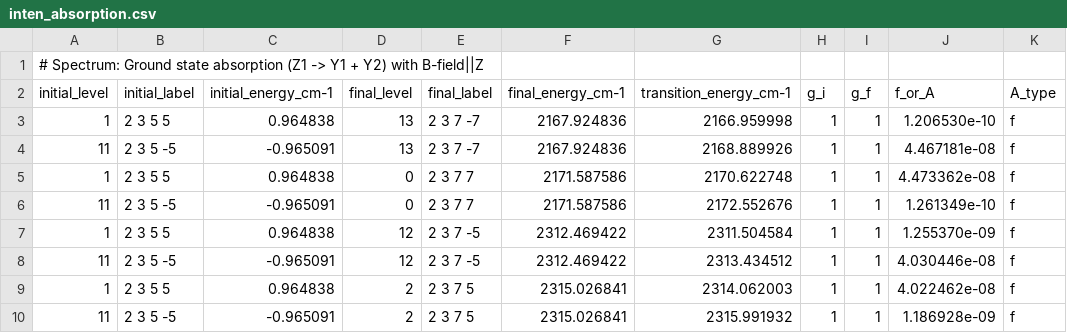
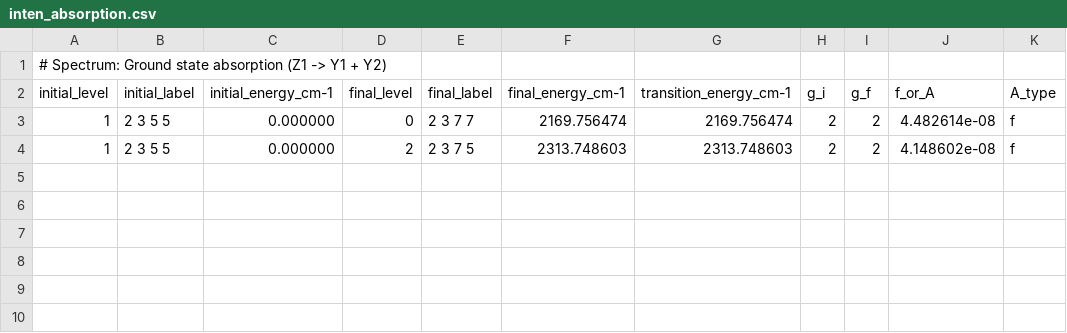
Before and after one commit to mikereidnz/pycf, a CSV file: examples/ceylf/inten_absorption.csv, drawn as a sheet.

```diff
--- a/examples/ceylf/inten_absorption.csv
+++ b/examples/ceylf/inten_absorption.csv
@@ -1,10 +1,4 @@
-# Spectrum: Ground state absorption (Z1 -> Y1 + Y2) with B-field||Z
+# Spectrum: Ground state absorption (Z1 -> Y1 + Y2)
 initial_level,initial_label,initial_energy_cm-1,final_level,final_label,final_energy_cm-1,transition_energy_cm-1,g_i,g_f,f_or_A,A_type
-1,2 3 5 5,0.964838,13,2 3 7 -7,2167.924836,2166.959998,1,1,1.206530e-10,f
-11,2 3 5 -5,-0.965091,13,2 3 7 -7,2167.924836,2168.889926,1,1,4.467181e-08,f
-1,2 3 5 5,0.964838,0,2 3 7 7,2171.587586,2170.622748,1,1,4.473362e-08,f
-11,2 3 5 -5,-0.965091,0,2 3 7 7,2171.587586,2172.552676,1,1,1.261349e-10,f
-1,2 3 5 5,0.964838,12,2 3 7 -5,2312.469422,2311.504584,1,1,1.255370e-09,f
-11,2 3 5 -5,-0.965091,12,2 3 7 -5,2312.469422,2313.434512,1,1,4.030446e-08,f
-1,2 3 5 5,0.964838,2,2 3 7 5,2315.026841,2314.062003,1,1,4.022462e-08,f
-11,2 3 5 -5,-0.965091,2,2 3 7 5,2315.026841,2315.991932,1,1,1.186928e-09,f
+1,2 3 5 5,0.000000,0,2 3 7 7,2169.756474,2169.756474,2,2,4.482614e-08,f
+1,2 3 5 5,0.000000,2,2 3 7 5,2313.748603,2313.748603,2,2,4.148602e-08,f
```
Also changed, not shown: examples/ceylf/inten_emission.csv, 3 other files.
